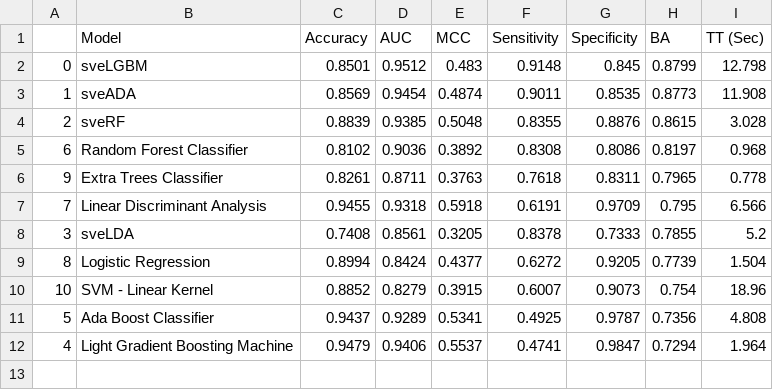
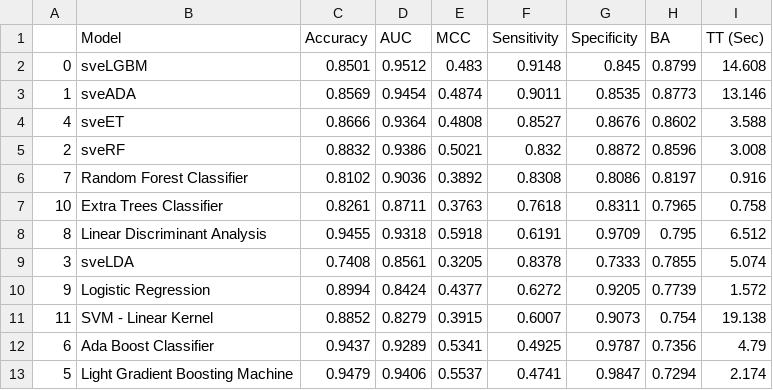
Before and after one commit to giordamaug/HELP, a CSV file: results/pycaret_best_tuned_classifier_metrics.csv, drawn as a sheet.

```diff
--- a/results/pycaret_best_tuned_classifier_metrics.csv
+++ b/results/pycaret_best_tuned_classifier_metrics.csv
@@ -1,12 +1,13 @@
 ,Model,Accuracy,AUC,MCC,Sensitivity,Specificity,BA,TT (Sec)
-0,sveLGBM,0.8501,0.9512,0.483,0.9148,0.845,0.8799,12.798
-1,sveADA,0.8569,0.9454,0.4874,0.9011,0.8535,0.8773,11.908
-2,sveRF,0.8839,0.9385,0.5048,0.8355,0.8876,0.8615,3.028
-6,Random Forest Classifier,0.8102,0.9036,0.3892,0.8308,0.8086,0.8197,0.968
-9,Extra Trees Classifier,0.8261,0.8711,0.3763,0.7618,0.8311,0.7965,0.778
-7,Linear Discriminant Analysis,0.9455,0.9318,0.5918,0.6191,0.9709,0.795,6.566
-3,sveLDA,0.7408,0.8561,0.3205,0.8378,0.7333,0.7855,5.2
-8,Logistic Regression,0.8994,0.8424,0.4377,0.6272,0.9205,0.7739,1.504
-10,SVM - Linear Kernel,0.8852,0.8279,0.3915,0.6007,0.9073,0.754,18.96
-5,Ada Boost Classifier,0.9437,0.9289,0.5341,0.4925,0.9787,0.7356,4.808
-4,Light Gradient Boosting Machine,0.9479,0.9406,0.5537,0.4741,0.9847,0.7294,1.964
+0,sveLGBM,0.8501,0.9512,0.483,0.9148,0.845,0.8799,14.608
+1,sveADA,0.8569,0.9454,0.4874,0.9011,0.8535,0.8773,13.146
+4,sveET,0.8666,0.9364,0.4808,0.8527,0.8676,0.8602,3.588
+2,sveRF,0.8832,0.9386,0.5021,0.832,0.8872,0.8596,3.008
+7,Random Forest Classifier,0.8102,0.9036,0.3892,0.8308,0.8086,0.8197,0.916
+10,Extra Trees Classifier,0.8261,0.8711,0.3763,0.7618,0.8311,0.7965,0.758
+8,Linear Discriminant Analysis,0.9455,0.9318,0.5918,0.6191,0.9709,0.795,6.512
+3,sveLDA,0.7408,0.8561,0.3205,0.8378,0.7333,0.7855,5.074
+9,Logistic Regression,0.8994,0.8424,0.4377,0.6272,0.9205,0.7739,1.572
+11,SVM - Linear Kernel,0.8852,0.8279,0.3915,0.6007,0.9073,0.754,19.138
+6,Ada Boost Classifier,0.9437,0.9289,0.5341,0.4925,0.9787,0.7356,4.79
+5,Light Gradient Boosting Machine,0.9479,0.9406,0.5537,0.4741,0.9847,0.7294,2.174
```
Also changed, not shown: 2 other files.
